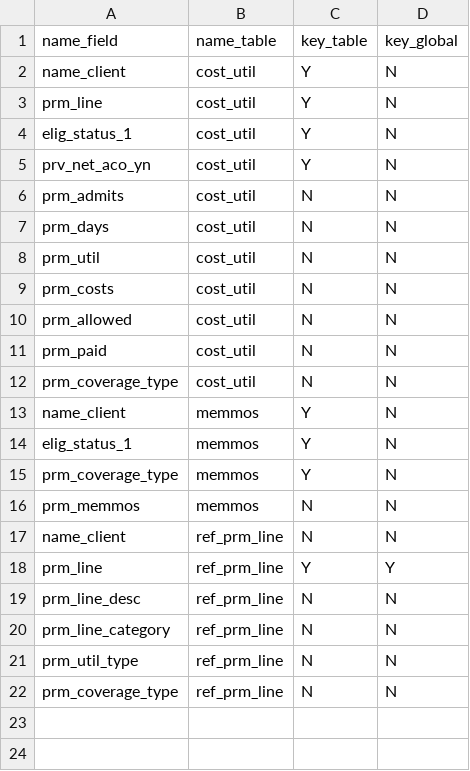
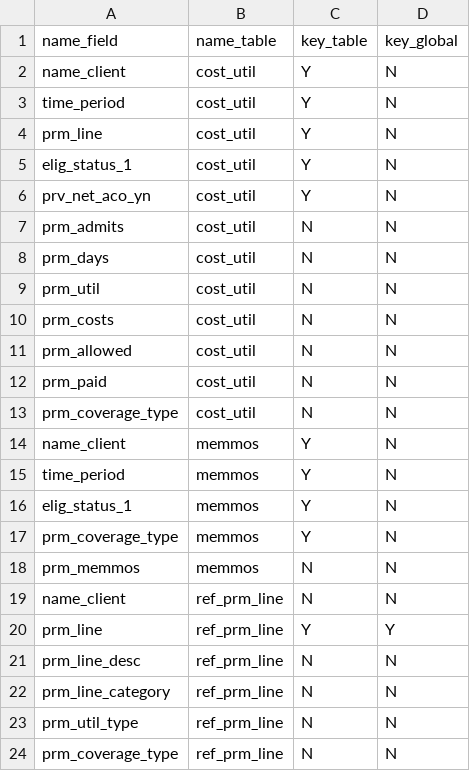
Before and after one commit to Milliman-PRM/comparator-report-legacy, a CSV file: Post005_Datamarts/Comparator_Cost_Model/Comparator_Cost_Model_Tables.csv, drawn as a sheet.

```diff
--- a/Post005_Datamarts/Comparator_Cost_Model/Comparator_Cost_Model_Tables.csv
+++ b/Post005_Datamarts/Comparator_Cost_Model/Comparator_Cost_Model_Tables.csv
@@ -2,2 +2,3 @@ name_field,name_table,key_table,key_global
 name_client,cost_util,Y,N
+time_period,cost_util,Y,N
 prm_line,cost_util,Y,N
@@ -13,2 +14,3 @@ prm_coverage_type,cost_util,N,N
 name_client,memmos,Y,N
+time_period,memmos,Y,N
 elig_status_1,memmos,Y,N
```
Also changed, not shown: Post005_Datamarts/Comparator_Cost_Model/Comparator_Cost_Model_Fields.csv.
